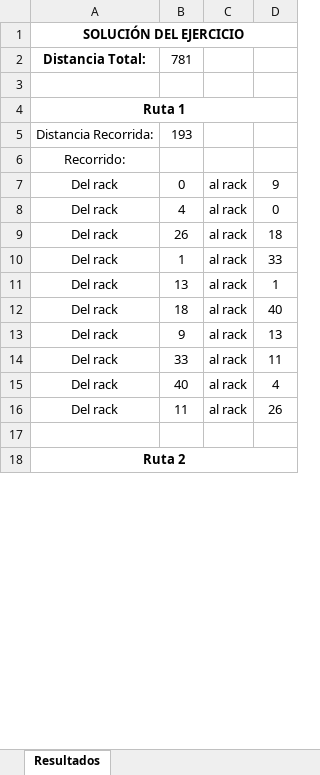
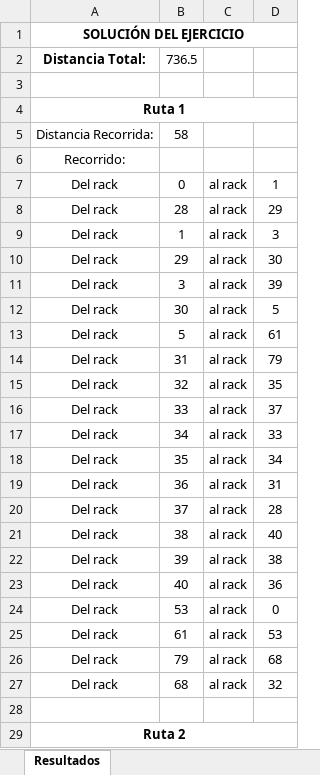
Before and after one commit to sebastianjhm/WarehouseCF, an Excel workbook: Back-End/Resultados.xlsx, sheet Resultados, drawn as a sheet; only a part is shown; values as stored, in another font and other column widths than the file's, no borders; removed rows and columns are numbered as before the commit, all else as after; the diff covers the shown part only; the diff names each change by its address in the sheet, - before the commit and + after, or states it on an @@ line.

```diff
--- a/Back-End/Resultados.xlsx (sheet Resultados)
+++ b/Back-End/Resultados.xlsx (sheet Resultados)
-B2: 781
+B2: 736.5
-B5: 193
+B5: 58
-D7: 9
+D7: 1
-B8: 4
+B8: 28
-D8: 0
+D8: 29
-B9: 26
+B9: 1
-D9: 18
+D9: 3
+row 10: Del rack | 29 | al rack | 30
+row 11: Del rack | 3 | al rack | 39
+row 12: Del rack | 30 | al rack | 5
+row 13: Del rack | 5 | al rack | 61
+row 14: Del rack | 31 | al rack | 79
+row 15: Del rack | 32 | al rack | 35
+row 16: Del rack | 33 | al rack | 37
-B17: 1
+B17: 34
-B18: 13
+B18: 35
-D18: 1
+D18: 34
+row 19: Del rack | 36 | al rack | 31
+row 20: Del rack | 37 | al rack | 28
-B21: 18
+B21: 38
-B22: 9
+B22: 39
-D22: 13
+D22: 38
-row 14: Del rack | 33 | al rack | 11
-D23: 4
+D23: 36
-B24: 11
+B24: 53
-D24: 26
+D24: 0
+row 25: Del rack | 61 | al rack | 53
+row 26: Del rack | 79 | al rack | 68
+row 27: Del rack | 68 | al rack | 32
```
Also changed, not shown: 182 added rows and 36 edited cells elsewhere in this sheet, 11 other files.
